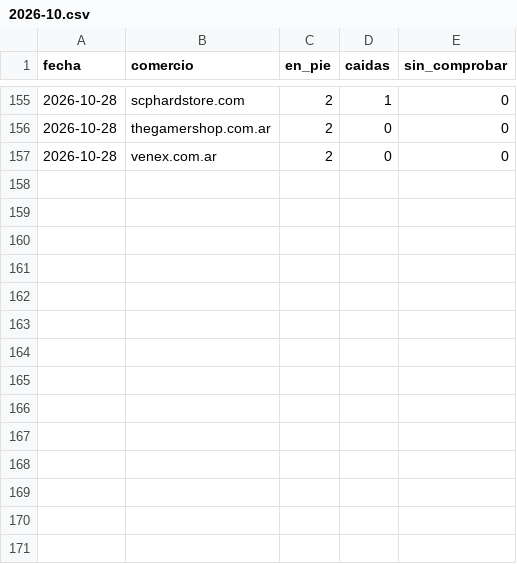
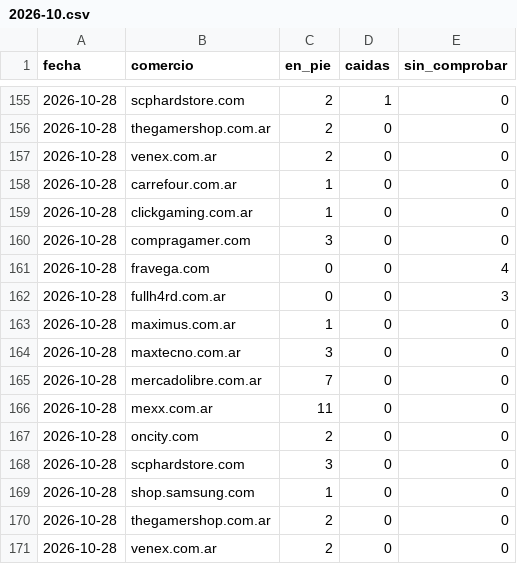
Before and after one commit to luismarceloescudero-debug/la-pichincha, a CSV file: verificacion/2026-10.csv, drawn as a sheet; only a part is shown, gaps mark what is left out.

```diff
--- a/verificacion/2026-10.csv
+++ b/verificacion/2026-10.csv
@@ -157 +157,15 @@ fecha,comercio,en_pie,caidas,sin_comprobar
 2026-10-28,venex.com.ar,2,0,0
+2026-10-28,carrefour.com.ar,1,0,0
+2026-10-28,clickgaming.com.ar,1,0,0
+2026-10-28,compragamer.com,3,0,0
+2026-10-28,fravega.com,0,0,4
+2026-10-28,fullh4rd.com.ar,0,0,3
+2026-10-28,maximus.com.ar,1,0,0
+2026-10-28,maxtecno.com.ar,3,0,0
+2026-10-28,mercadolibre.com.ar,7,0,0
+2026-10-28,mexx.com.ar,11,0,0
+2026-10-28,oncity.com,2,0,0
+2026-10-28,scphardstore.com,3,0,0
+2026-10-28,shop.samsung.com,1,0,0
+2026-10-28,thegamershop.com.ar,2,0,0
+2026-10-28,venex.com.ar,2,0,0
```
